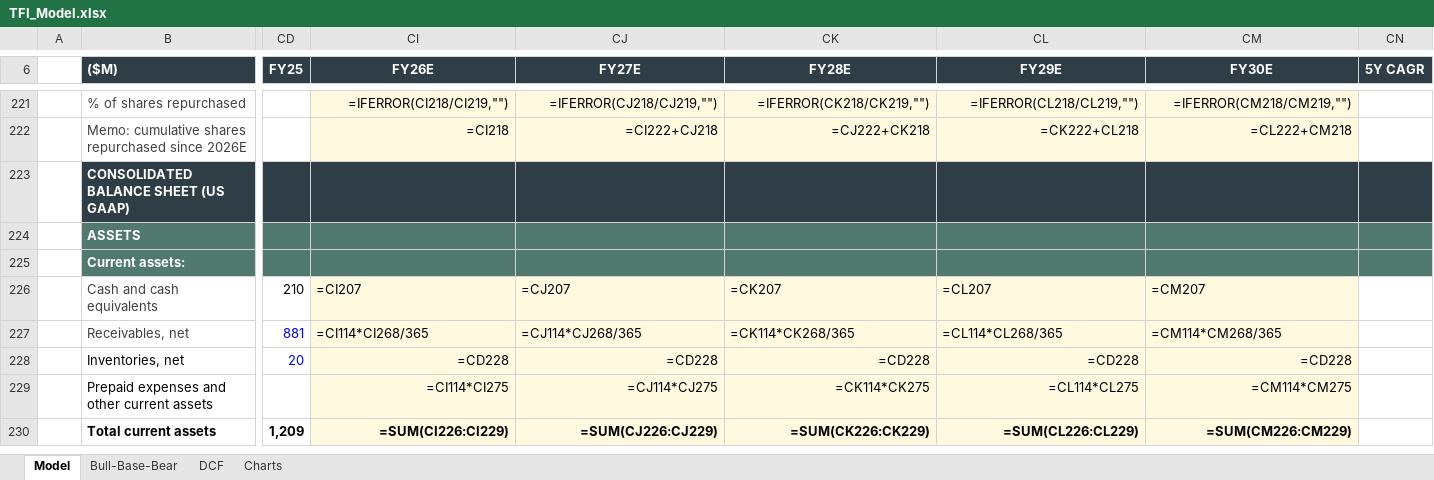
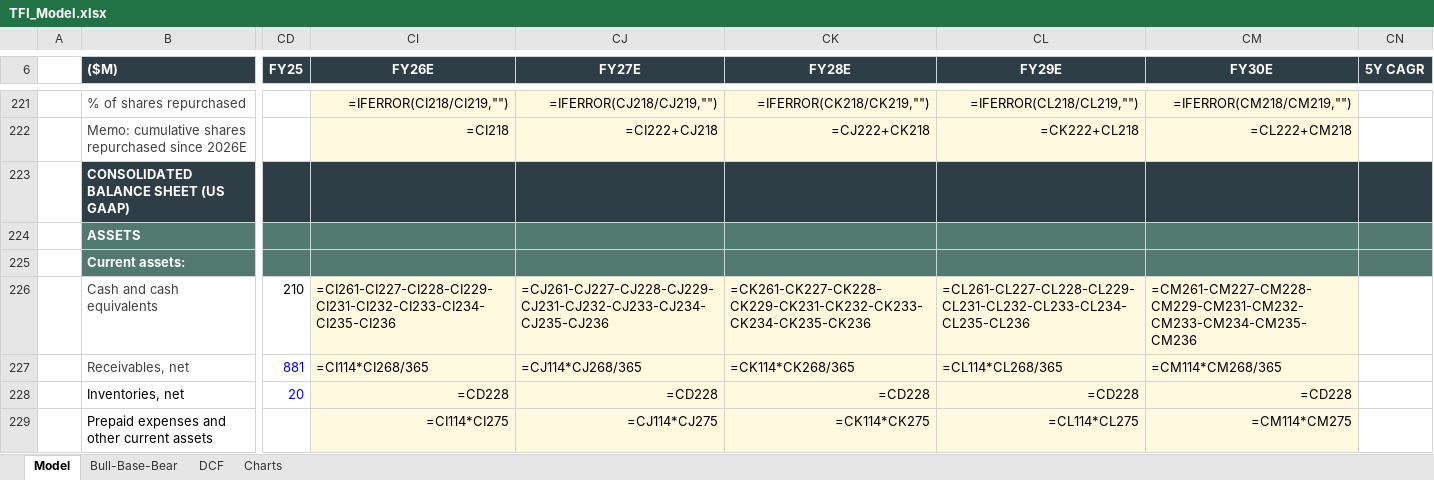
Before and after one commit to SawmillRancher/Industrials_Optima, an Excel workbook: TFI_Model.xlsx, sheet Model, drawn as a sheet; only a part is shown, gaps mark what is left out; the shorter side is filled out with more unchanged rows; values as stored, in another font and other column widths than the file's, no borders; formulas without a stored value are shown as written; the diff names each change by its address in the sheet, - before the commit and + after, or states it on an @@ line.

```diff
--- a/TFI_Model.xlsx (sheet Model)
+++ b/TFI_Model.xlsx (sheet Model)
-CI226 (FY26E): =CI207
+CI226 (FY26E): =CI261-CI227-CI228-CI229-CI231-CI232-CI233-CI234-CI235-CI236
-CJ226 (FY27E): =CJ207
+CJ226 (FY27E): =CJ261-CJ227-CJ228-CJ229-CJ231-CJ232-CJ233-CJ234-CJ235-CJ236
-CK226 (FY28E): =CK207
+CK226 (FY28E): =CK261-CK227-CK228-CK229-CK231-CK232-CK233-CK234-CK235-CK236
-CL226 (FY29E): =CL207
+CL226 (FY29E): =CL261-CL227-CL228-CL229-CL231-CL232-CL233-CL234-CL235-CL236
-CM226 (FY30E): =CM207
+CM226 (FY30E): =CM261-CM227-CM228-CM229-CM231-CM232-CM233-CM234-CM235-CM236
```
Also changed, not shown: 1 other file.
